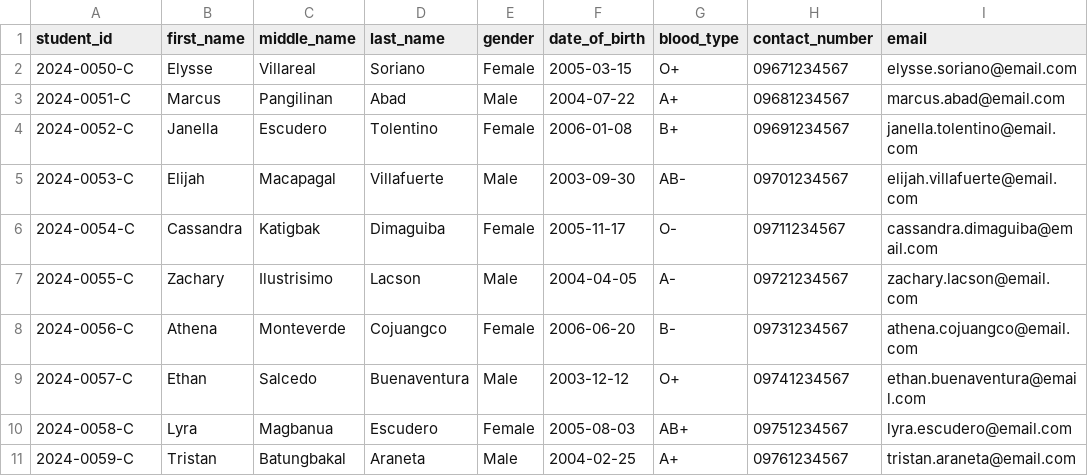
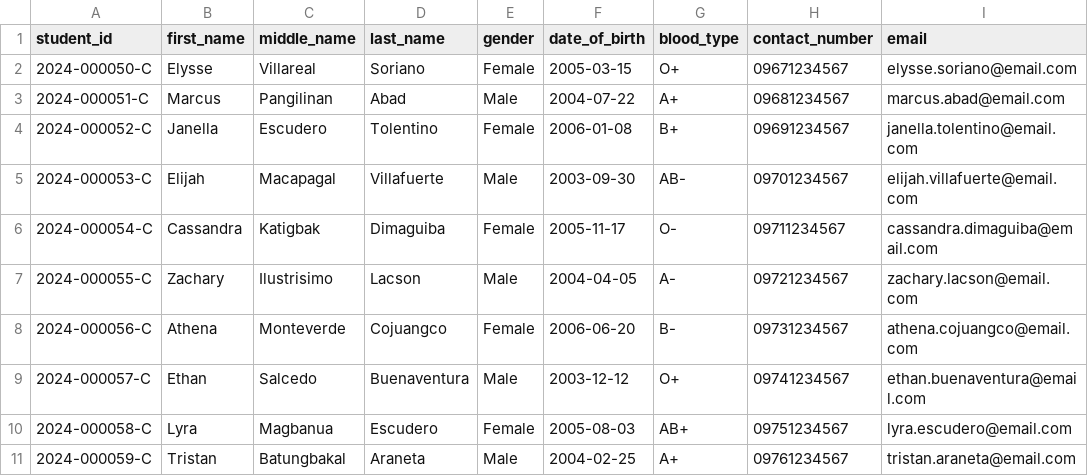
Before and after one commit to Keith11-1313/CampusCare, a CSV file: docs/testing/demo_students_6_error.csv, drawn as a sheet; only a part is shown; the diff names each change by its address in the sheet, - before the commit and + after, or states it on an @@ line.

```diff
--- a/docs/testing/demo_students_6_error.csv
+++ b/docs/testing/demo_students_6_error.csv
-A2 (student_id): 2024-0050-C
+A2 (student_id): 2024-000050-C
-A3 (student_id): 2024-0051-C
+A3 (student_id): 2024-000051-C
-A4 (student_id): 2024-0052-C
+A4 (student_id): 2024-000052-C
-A5 (student_id): 2024-0053-C
+A5 (student_id): 2024-000053-C
-A6 (student_id): 2024-0054-C
+A6 (student_id): 2024-000054-C
-A7 (student_id): 2024-0055-C
+A7 (student_id): 2024-000055-C
-A8 (student_id): 2024-0056-C
+A8 (student_id): 2024-000056-C
-A9 (student_id): 2024-0057-C
+A9 (student_id): 2024-000057-C
-A10 (student_id): 2024-0058-C
+A10 (student_id): 2024-000058-C
-A11 (student_id): 2024-0059-C
+A11 (student_id): 2024-000059-C
```
Also changed, not shown: docs/testing/demo_students_5_error.csv.
